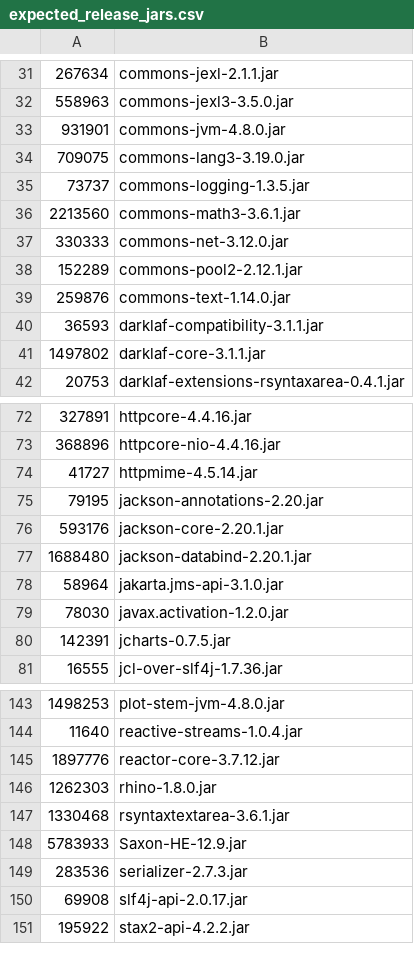
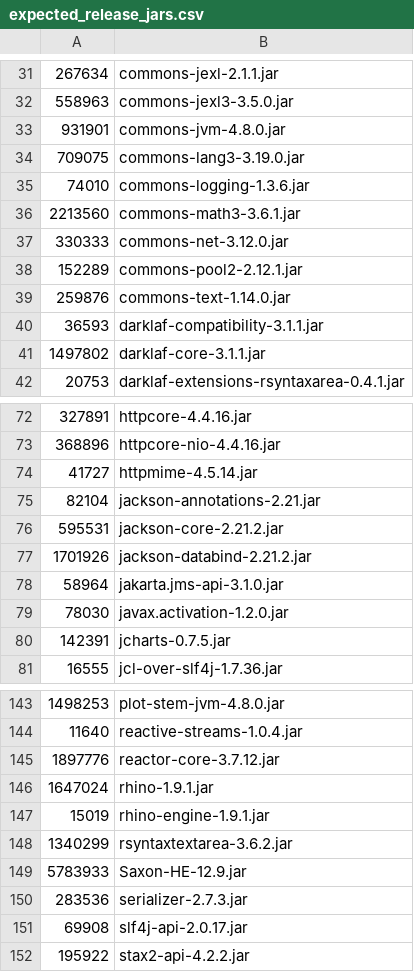
Before and after one commit to apache/jmeter, a CSV file: src/dist/src/dist/expected_release_jars.csv, drawn as a sheet; only a part is shown, gaps mark what is left out.

Commit message:
chore: update rhino to 1.9.1
and add rhino-engine to re-enable support of jsr223 with javascript.

```diff
--- a/src/dist/src/dist/expected_release_jars.csv
+++ b/src/dist/src/dist/expected_release_jars.csv
@@ -34,3 +34,3 @@
 709075,commons-lang3-3.19.0.jar
-73737,commons-logging-1.3.5.jar
+74010,commons-logging-1.3.6.jar
 2213560,commons-math3-3.6.1.jar
@@ -74,5 +74,5 @@
 41727,httpmime-4.5.14.jar
-79195,jackson-annotations-2.20.jar
-593176,jackson-core-2.20.1.jar
-1688480,jackson-databind-2.20.1.jar
+82104,jackson-annotations-2.21.jar
+595531,jackson-core-2.21.2.jar
+1701926,jackson-databind-2.21.2.jar
 58964,jakarta.jms-api-3.1.0.jar
@@ -145,4 +145,5 @@
 1897776,reactor-core-3.7.12.jar
-1262303,rhino-1.8.0.jar
-1330468,rsyntaxtextarea-3.6.1.jar
+1647024,rhino-1.9.1.jar
+15019,rhino-engine-1.9.1.jar
+1340299,rsyntaxtextarea-3.6.2.jar
 5783933,Saxon-HE-12.9.jar
```
Also changed, not shown: 2 other files.
